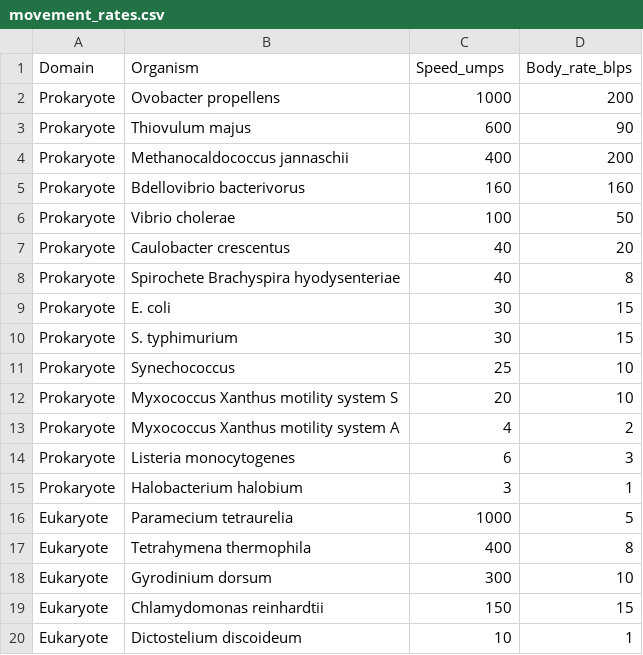
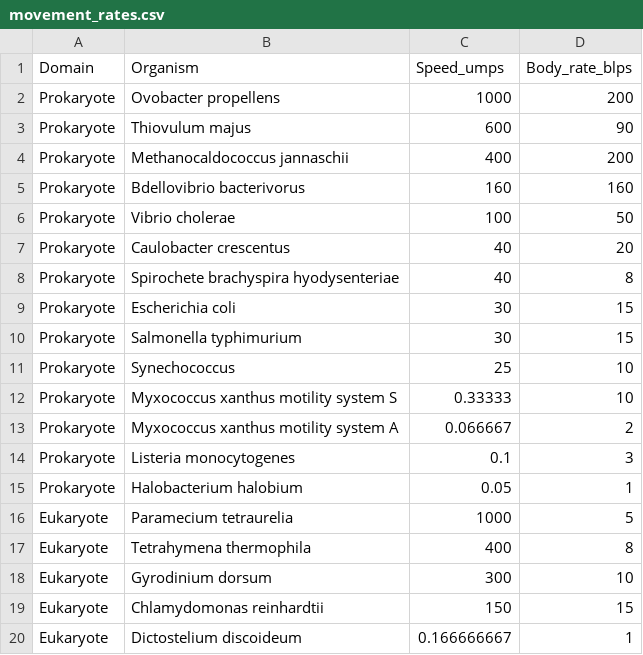
Before and after one commit to nwisnoski/micromove, a CSV file: movement_rates.csv, drawn as a sheet.

Commit message:
Updated units for movement rates and added species in twitching approach

```diff
--- a/movement_rates.csv
+++ b/movement_rates.csv
@@ -7,10 +7,10 @@ Prokaryote,Vibrio cholerae,100,50
 Prokaryote,Caulobacter crescentus,40,20
-Prokaryote,Spirochete Brachyspira hyodysenteriae,40,8
-Prokaryote,E. coli,30,15
-Prokaryote,S. typhimurium,30,15
+Prokaryote,Spirochete brachyspira hyodysenteriae,40,8
+Prokaryote,Escherichia coli,30,15
+Prokaryote,Salmonella typhimurium,30,15
 Prokaryote,Synechococcus,25,10
-Prokaryote,Myxococcus Xanthus motility system S,20,10
-Prokaryote,Myxococcus Xanthus motility system A,4,2
-Prokaryote,Listeria monocytogenes,6,3
-Prokaryote,Halobacterium halobium,3,1
+Prokaryote,Myxococcus xanthus motility system S,0.33333,10
+Prokaryote,Myxococcus xanthus motility system A,0.066667,2
+Prokaryote,Listeria monocytogenes,0.1,3
+Prokaryote,Halobacterium halobium,0.05,1
 Eukaryote,Paramecium tetraurelia,1000,5
@@ -19,2 +19,2 @@ Eukaryote,Gyrodinium dorsum,300,10
 Eukaryote,Chlamydomonas reinhardtii,150,15
-Eukaryote,Dictostelium discoideum,10,1
+Eukaryote,Dictostelium discoideum,0.166666667,1
```
Also changed, not shown: 1 other file.
